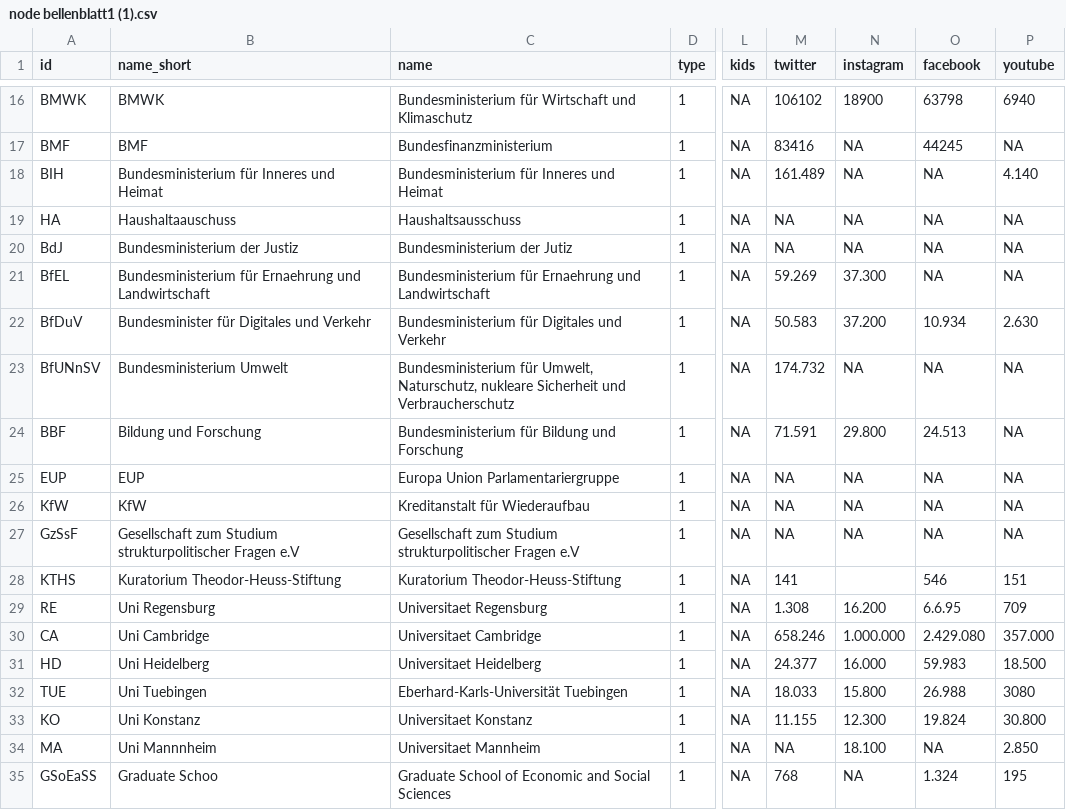
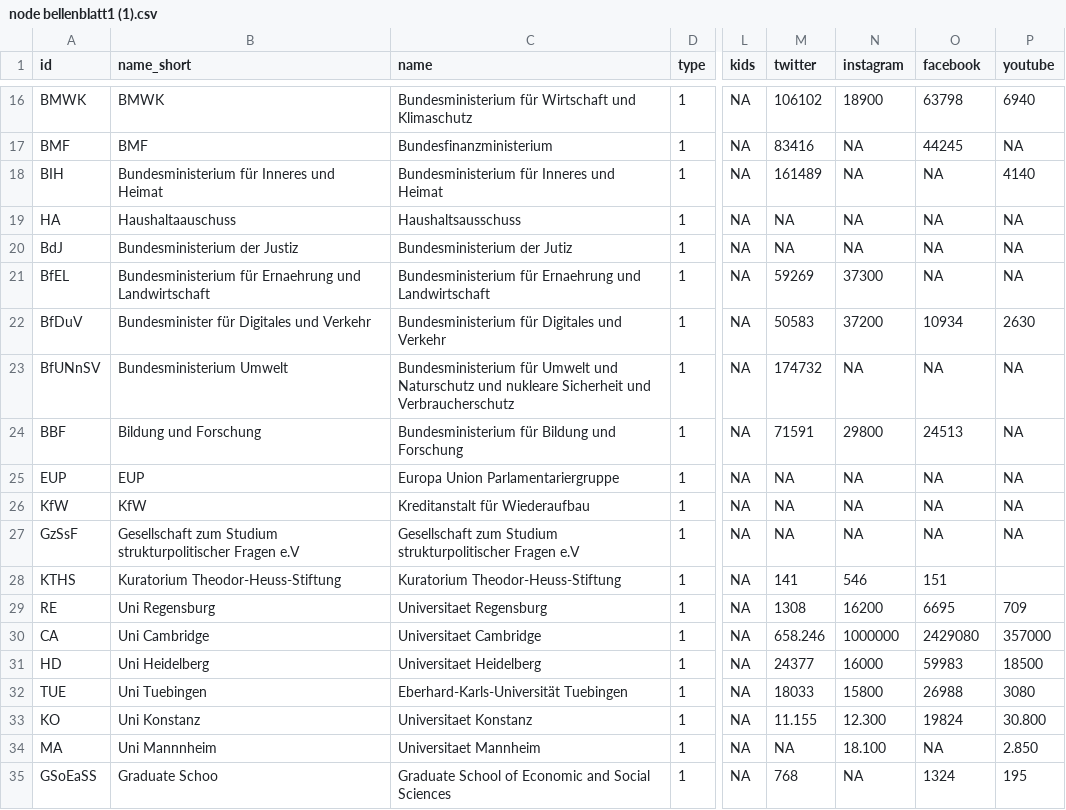
Before and after one commit to lh137-cr/Testat-lh137, a CSV file: node bellenblatt1 (1).csv, drawn as a sheet; only a part is shown, gaps mark what is left out; the diff covers the shown part only; the diff names each change by its address in the sheet, - before the commit and + after, or states it on an @@ line.

Commit message:
Update node bellenblatt1 (1).csv

```diff
--- a/node bellenblatt1 (1).csv
+++ b/node bellenblatt1 (1).csv
-M18 (twitter): 161.489
+M18 (twitter): 161489
-P18 (youtube): 4.140
+P18 (youtube): 4140
-M21 (twitter): 59.269
+M21 (twitter): 59269
-N21 (instagram): 37.300
+N21 (instagram): 37300
-M22 (twitter): 50.583
+M22 (twitter): 50583
-N22 (instagram): 37.200
+N22 (instagram): 37200
-O22 (facebook): 10.934
+O22 (facebook): 10934
-P22 (youtube): 2.630
+P22 (youtube): 2630
-C23 (name): Bundesministerium für Umwelt, Naturschutz, nukleare Sicherheit…
+C23 (name): Bundesministerium für Umwelt und Naturschutz und nukleare Sicherheit…
-M23 (twitter): 174.732
+M23 (twitter): 174732
-M24 (twitter): 71.591
+M24 (twitter): 71591
-N24 (instagram): 29.800
+N24 (instagram): 29800
-O24 (facebook): 24.513
+O24 (facebook): 24513
-N28 (instagram): (empty)
+N28 (instagram): 546
-O28 (facebook): 546
+O28 (facebook): 151
-P28 (youtube): 151
+P28 (youtube): (empty)
-M29 (twitter): 1.308
+M29 (twitter): 1308
-N29 (instagram): 16.200
+N29 (instagram): 16200
-O29 (facebook): 6.6.95
+O29 (facebook): 6695
-N30 (instagram): 1.000.000
+N30 (instagram): 1000000
-O30 (facebook): 2.429.080
+O30 (facebook): 2429080
-P30 (youtube): 357.000
+P30 (youtube): 357000
-M31 (twitter): 24.377
+M31 (twitter): 24377
-N31 (instagram): 16.000
+N31 (instagram): 16000
-O31 (facebook): 59.983
+O31 (facebook): 59983
-P31 (youtube): 18.500
+P31 (youtube): 18500
-M32 (twitter): 18.033
+M32 (twitter): 18033
-N32 (instagram): 15.800
+N32 (instagram): 15800
-O32 (facebook): 26.988
+O32 (facebook): 26988
-O33 (facebook): 19.824
+O33 (facebook): 19824
-O35 (facebook): 1.324
+O35 (facebook): 1324
```
Also changed, not shown: 18 edited cells elsewhere in this file.
